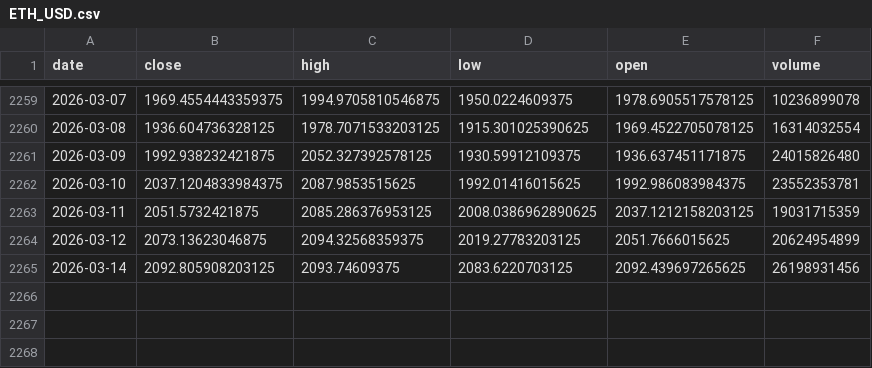
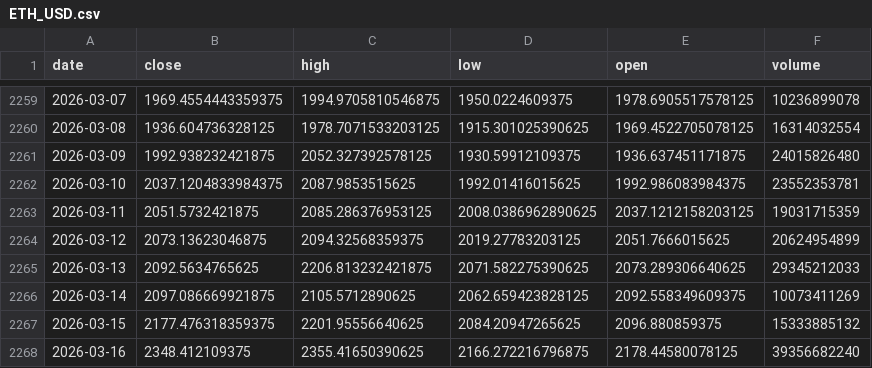
Before and after one commit to timileyinjayeoba-debug/TSFM-STOCK-FORECAST, a CSV file: data/raw/ETH_USD.csv, drawn as a sheet; only a part is shown, gaps mark what is left out.

```diff
--- a/data/raw/ETH_USD.csv
+++ b/data/raw/ETH_USD.csv
@@ -2264,2 +2264,5 @@ date,close,high,low,open,volume
 2026-03-12,2073.13623046875,2094.32568359375,2019.27783203125,2051.7666015625,20624954899
-2026-03-14,2092.805908203125,2093.74609375,2083.6220703125,2092.439697265625,26198931456
+2026-03-13,2092.5634765625,2206.813232421875,2071.582275390625,2073.289306640625,29345212033
+2026-03-14,2097.086669921875,2105.5712890625,2062.659423828125,2092.558349609375,10073411269
+2026-03-15,2177.476318359375,2201.95556640625,2084.20947265625,2096.880859375,15333885132
+2026-03-16,2348.412109375,2355.41650390625,2166.272216796875,2178.44580078125,39356682240
```
Also changed, not shown: data/raw/BTC_USD.csv, outputs/forecasts/BTC_USD_14d_forecast.csv, 15 other files.
